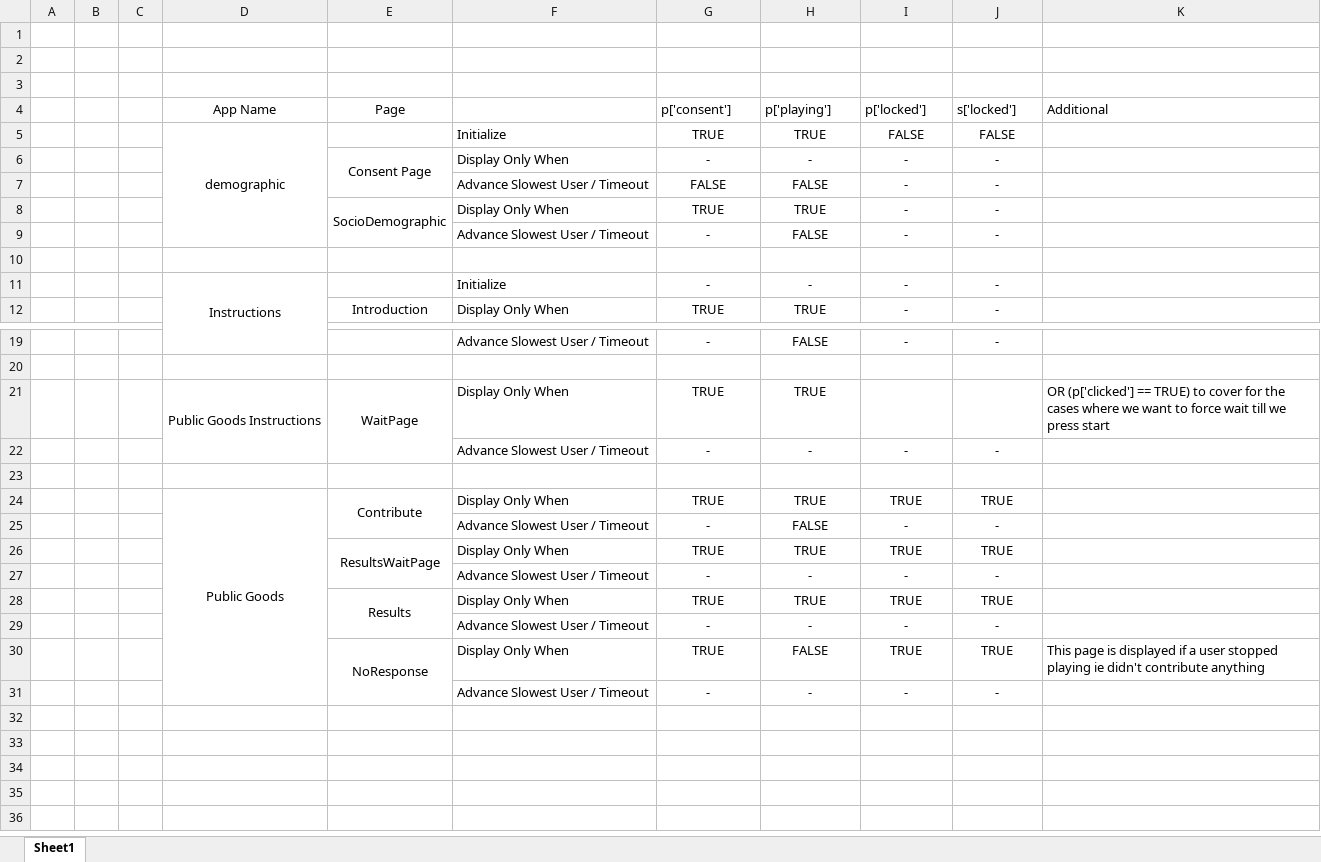
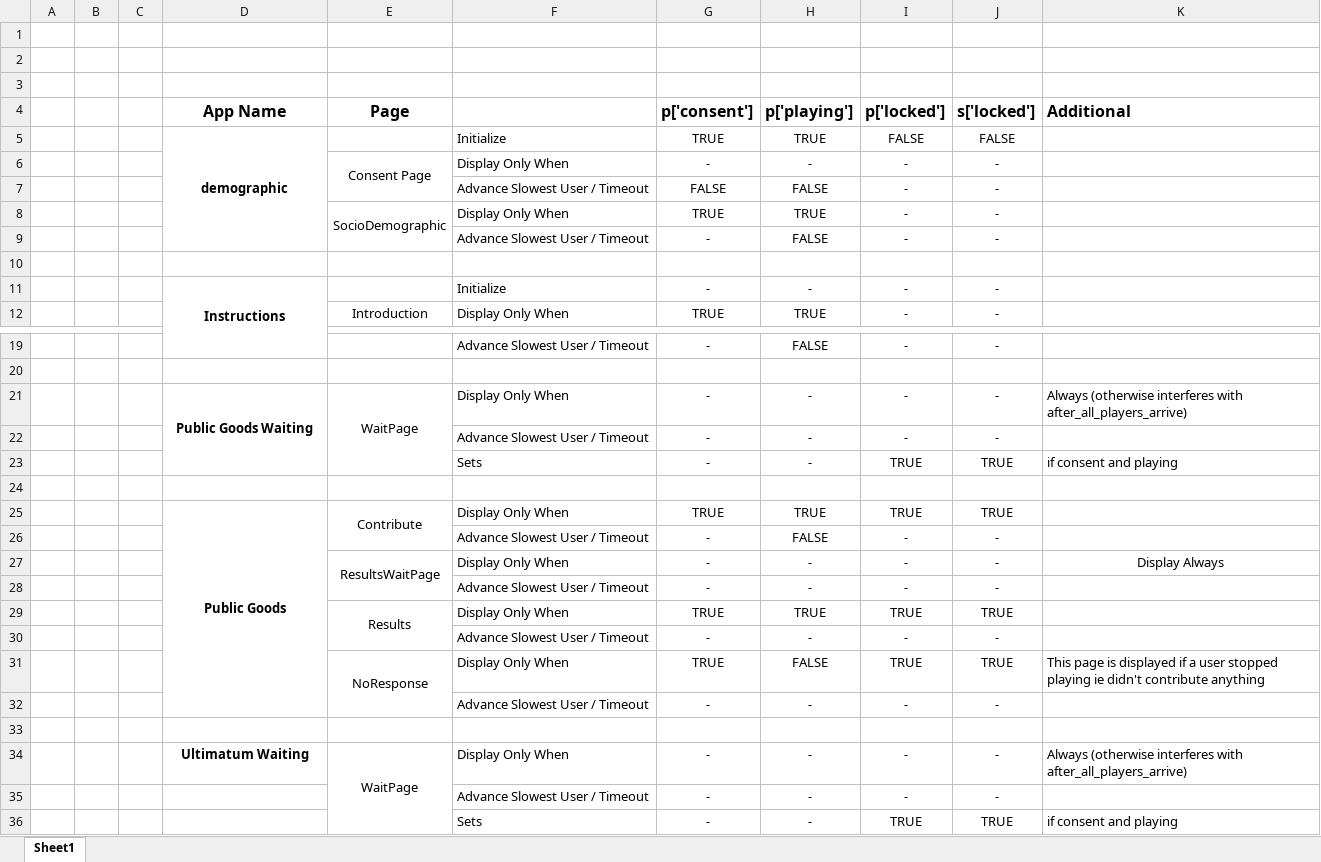
Before and after one commit to NGS2Montage/montage-otree, an Excel workbook: NGS2 Workflow Logic.xlsx, sheet Sheet1, drawn as a sheet; only a part is shown, gaps mark what is left out; values as stored, in another font and other column widths than the file's, no borders; removed rows and columns are numbered as before the commit, all else as after; the diff names each change by its address in the sheet, - before the commit and + after, or states it on an @@ line.

```diff
--- a/NGS2 Workflow Logic.xlsx (sheet Sheet1)
+++ b/NGS2 Workflow Logic.xlsx (sheet Sheet1)
-D4:E4 bold: off
+D4:E4 bold: on, text size: larger
-G4:K4 bold: off
+G4:K4 bold: on, text size: larger
-D5 bold: off
+D5 bold: on
-D11 bold: off
+D11 bold: on
-row 21:  |  |  | Public Goods Instructions | WaitPage | Display Only When | TRUE | TRUE |  |  | OR (p['clicked'] == TRUE) to cover for the cases where we want to force wait till we press start
+row 21:  |  |  | Public Goods Waiting | WaitPage | Display Only When | - | - | - | - | Always (otherwise interferes with after_all_players_arrive)
+row 23:  |  |  |  |  | Sets | - | - | TRUE | TRUE | if consent and playing
-D25 bold: off
+D25 bold: on
-row 26:  |  |  |  | ResultsWaitPage | Display Only When | TRUE | TRUE | TRUE | TRUE
+row 27:  |  |  |  | ResultsWaitPage | Display Only When | - | - | - | - | Display Always
+row 33: (empty)
+row 34:  |  |  | Ultimatum Waiting | WaitPage | Display Only When | - | - | - | - | Always (otherwise interferes with after_all_players_arrive)
+row 35:  |  |  |  |  | Advance Slowest User / Timeout | - | - | - | -
+row 36:  |  |  |  |  | Sets | - | - | TRUE | TRUE | if consent and playing
```
Also changed, not shown: 10 other files.
